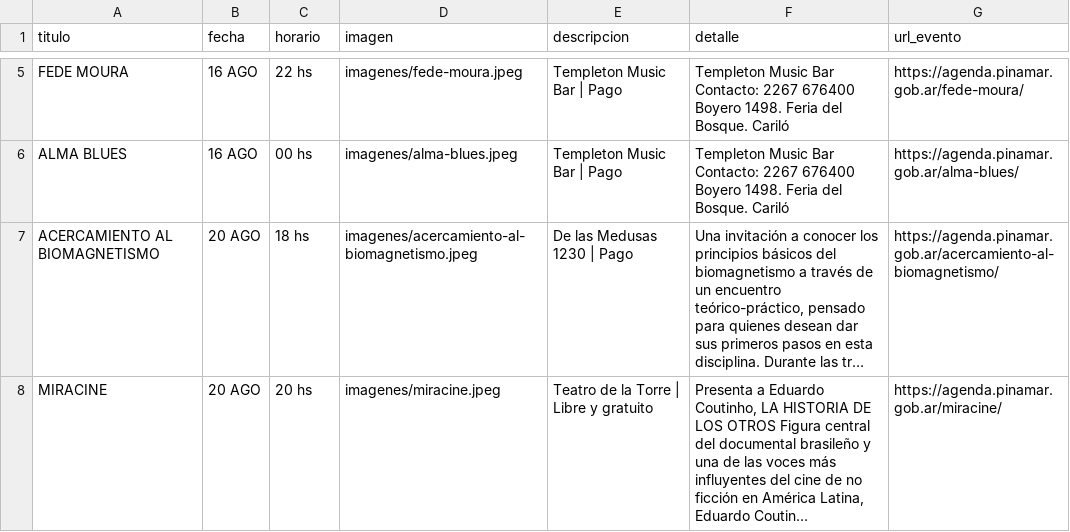
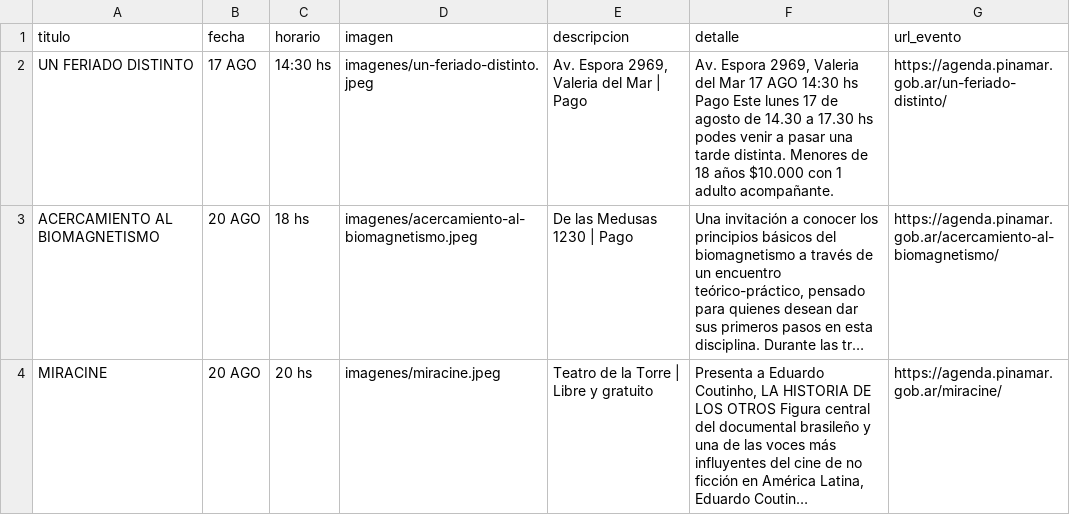
Before and after one commit to Herink/agenda-pinamar, a CSV file: eventos_pinamar.csv, drawn as a sheet; only a part is shown, gaps mark what is left out; long unchanged cells end in …; removed rows and columns are numbered as before the commit, all else as after; the diff covers the shown part only; the diff names each change by its address in the sheet, - before the commit and + after, or states it on an @@ line.

```diff
--- a/eventos_pinamar.csv
+++ b/eventos_pinamar.csv
-row 5: FEDE MOURA | 16 AGO | 22 hs | imagenes/fede-moura.jpeg | Templeton Music Bar | Pago | Templeton Music Bar Contacto: 2267 676400 Boyero 1498. Feria del Bosque. Cariló | https://agenda.pinamar.gob.ar/fede-moura/
-row 6: ALMA BLUES | 16 AGO | 00 hs | imagenes/alma-blues.jpeg | Templeton Music Bar | Pago | Templeton Music Bar Contacto: 2267 676400 Boyero 1498. Feria del Bosque. Cariló | https://agenda.pinamar.gob.ar/alma-blues/
+row 2: UN FERIADO DISTINTO | 17 AGO | 14:30 hs | imagenes/un-feriado-distinto.jpeg | Av. Espora 2969, Valeria del Mar | Pago | Av. Espora 2969, Valeria del Mar 17 AGO 14:30 hs Pago Este lunes 17 de agosto de 14.30 a 17.30 hs podes venir a pasar una tarde distinta. Menores de 18 años $10.000 con 1 adulto acompañante. | https://agenda.pinamar.gob.ar/un-feriado-distinto/
```
Also changed, not shown: 3 removed rows and 4 edited cells elsewhere in this file, 7 other files.
